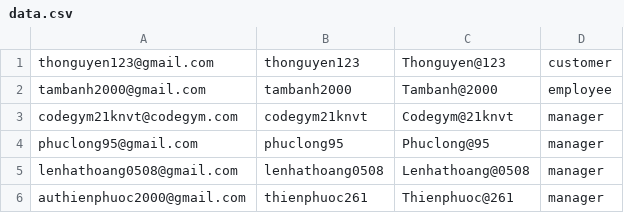
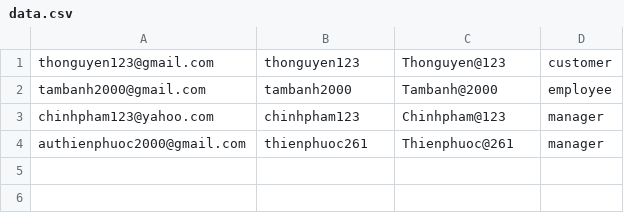
Before and after one commit to thienphuoc261/casestudymodule2, a CSV file: Case Study Module 2/untitled/src/data/data.csv, drawn as a sheet.

```diff
--- a/Case Study Module 2/untitled/src/data/data.csv
+++ b/Case Study Module 2/untitled/src/data/data.csv
@@ -2,5 +2,3 @@ thonguyen123@gmail.com,thonguyen123,Thonguyen@123,customer
 tambanh2000@gmail.com,tambanh2000,Tambanh@2000,employee
-codegym21knvt@codegym.com,codegym21knvt,Codegym@21knvt,manager
-phuclong95@gmail.com,phuclong95,Phuclong@95,manager
-lenhathoang0508@gmail.com,lenhathoang0508,Lenhathoang@0508,manager
+chinhpham123@yahoo.com,chinhpham123,Chinhpham@123,manager
 authienphuoc2000@gmail.com,thienphuoc261,Thienphuoc@261,manager
```
Also changed, not shown: Case Study Module 2/untitled/src/data/exportHistory.csv, Case Study Module 2/untitled/src/data/importHistory.csv, 21 other files.
